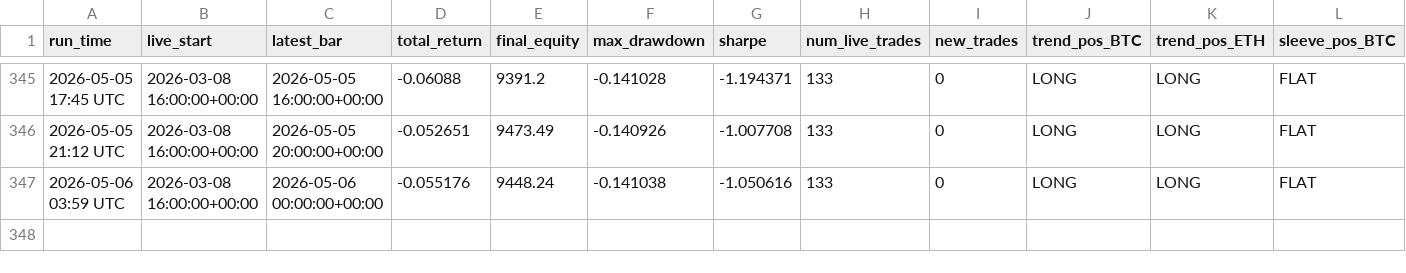
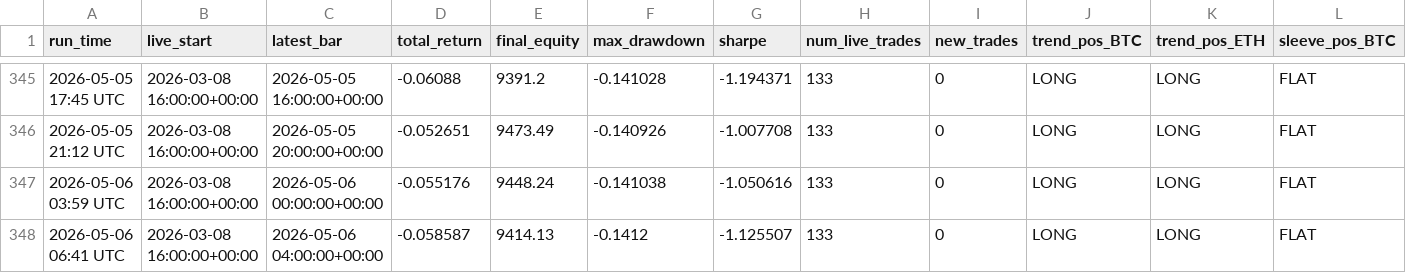
Before and after one commit to baeks0414/quant-4h-dual, a CSV file: results/paper_live_rt/run_log.csv, drawn as a sheet; only a part is shown, gaps mark what is left out; rows hold the shown columns only; the diff names each change by its address in the sheet, - before the commit and + after, or states it on an @@ line.

```diff
--- a/results/paper_live_rt/run_log.csv
+++ b/results/paper_live_rt/run_log.csv
+row 348: 2026-05-06 06:41 UTC | 2026-03-08 16:00:00+00:00 | 2026-05-06 04:00:00+00:00 | -0.058587 | 9414.13 | -0.1412 | -1.125507 | 133 | 0 | LONG | LONG | FLAT
```
Also changed, not shown: results/paper_live_rt/equity_curve.csv, results/paper_live_rt/trades.csv, 1 other file.
